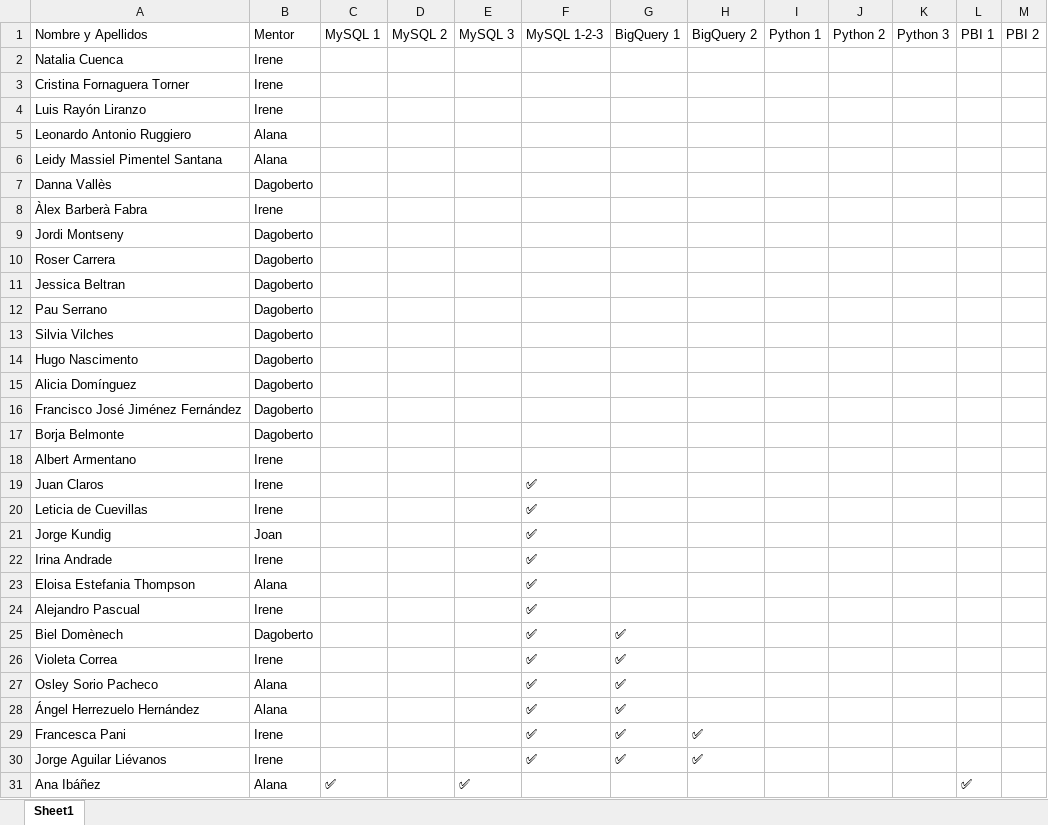
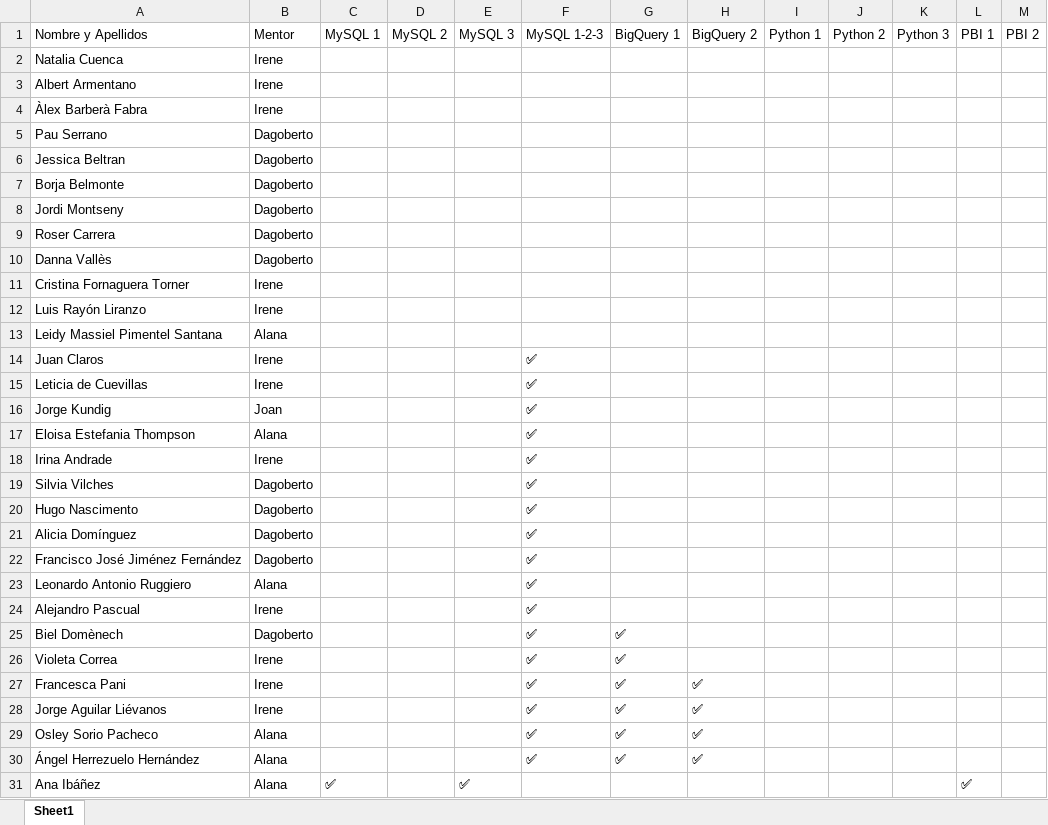
Before and after one commit to alanaolivieri/P2P-ITA, an Excel workbook: data/p2p_latest.xlsx, sheet Sheet1, drawn as a sheet; only a part is shown; values as stored, in another font and other column widths than the file's, no borders; removed rows and columns are numbered as before the commit, all else as after; the diff covers the shown part only; the diff names each change by its address in the sheet, - before the commit and + after, or states it on an @@ line.

```diff
--- a/data/p2p_latest.xlsx (sheet Sheet1)
+++ b/data/p2p_latest.xlsx (sheet Sheet1)
@@ row 18 moved to row 3: Albert Armentano @@
@@ row 8 moved to row 4: Àlex Barberà Fabra @@
@@ row 12 moved to row 5: Pau Serrano @@
@@ row 11 moved to row 6: Jessica Beltran @@
@@ row 17 moved to row 7: Borja Belmonte @@
@@ row 9 moved to row 8: Jordi Montseny @@
@@ row 10 moved to row 9: Roser Carrera @@
@@ row 7 moved to row 10: Danna Vallès @@
-row 5: Leonardo Antonio Ruggiero | Alana
-row 13: Silvia Vilches | Dagoberto
-row 14: Hugo Nascimento | Dagoberto
-row 15: Alicia Domínguez | Dagoberto
-row 16: Francisco José Jiménez Fernández | Dagoberto
+row 17: Eloisa Estefania Thompson | Alana |  |  |  | ✅
+row 19: Silvia Vilches | Dagoberto |  |  |  | ✅
+row 20: Hugo Nascimento | Dagoberto |  |  |  | ✅
+row 21: Alicia Domínguez | Dagoberto |  |  |  | ✅
+row 22: Francisco José Jiménez Fernández | Dagoberto |  |  |  | ✅
-A23: Eloisa Estefania Thompson
+A23: Leonardo Antonio Ruggiero
-row 27: Osley Sorio Pacheco | Alana |  |  |  | ✅ | ✅
-row 28: Ángel Herrezuelo Hernández | Alana |  |  |  | ✅ | ✅
+row 29: Osley Sorio Pacheco | Alana |  |  |  | ✅ | ✅ | ✅
+row 30: Ángel Herrezuelo Hernández | Alana |  |  |  | ✅ | ✅ | ✅
```
Also changed, not shown: 2 added rows, 2 removed rows and 6 moved rows elsewhere in this sheet, data/actividades.xlsx.
